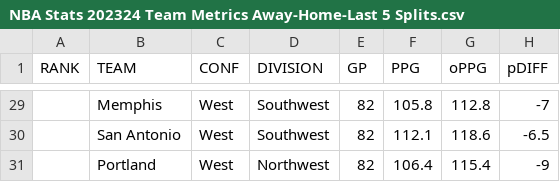
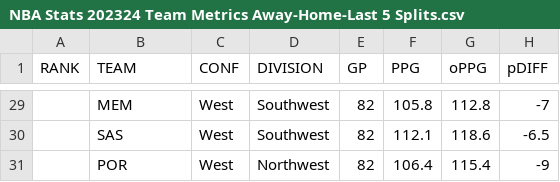
Before and after one commit to Brevon1104/dsc205, a CSV file: NBA Stats 202324 Team Metrics Away-Home-Last 5 Splits.csv, drawn as a sheet; only a part is shown, gaps mark what is left out; the diff covers the shown part only; the diff names each change by its address in the sheet, - before the commit and + after, or states it on an @@ line.

Commit message:
Update NBA Stats 202324 Team Metrics Away-Home-Last 5 Splits.csv

```diff
--- a/NBA Stats 202324 Team Metrics Away-Home-Last 5 Splits.csv
+++ b/NBA Stats 202324 Team Metrics Away-Home-Last 5 Splits.csv
-B29 (TEAM): Memphis
+B29 (TEAM): MEM
-B30 (TEAM): San Antonio
+B30 (TEAM): SAS
-B31 (TEAM): Portland
+B31 (TEAM): POR
```
Also changed, not shown: 27 edited cells elsewhere in this file.
